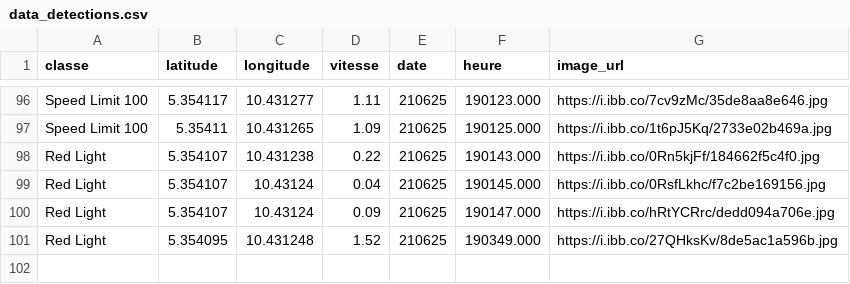
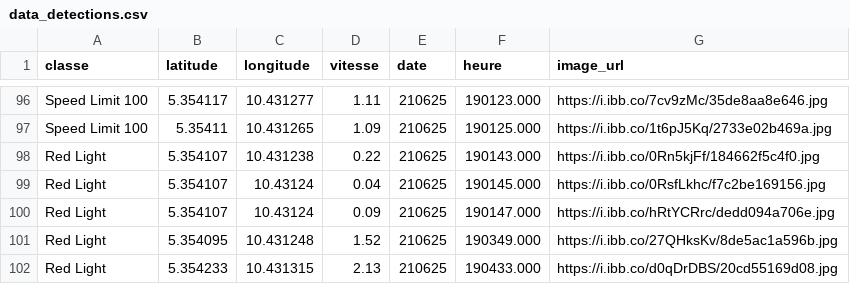
Before and after one commit to Aurel-switch/carte-gps, a CSV file: data_detections.csv, drawn as a sheet; only a part is shown, gaps mark what is left out.

```diff
--- a/data_detections.csv
+++ b/data_detections.csv
@@ -101 +101,2 @@ Red Light,5.354107,10.43124,0.09,210625,190147.000,https://i.ibb.co/hRtYCRrc/ded
 Red Light,5.354095,10.431248,1.52,210625,190349.000,https://i.ibb.co/27QHksKv/8de5ac1a596b.jpg
+Red Light,5.354233,10.431315,2.13,210625,190433.000,https://i.ibb.co/d0qDrDBS/20cd55169d08.jpg
```
Also changed, not shown: 1 other file.
